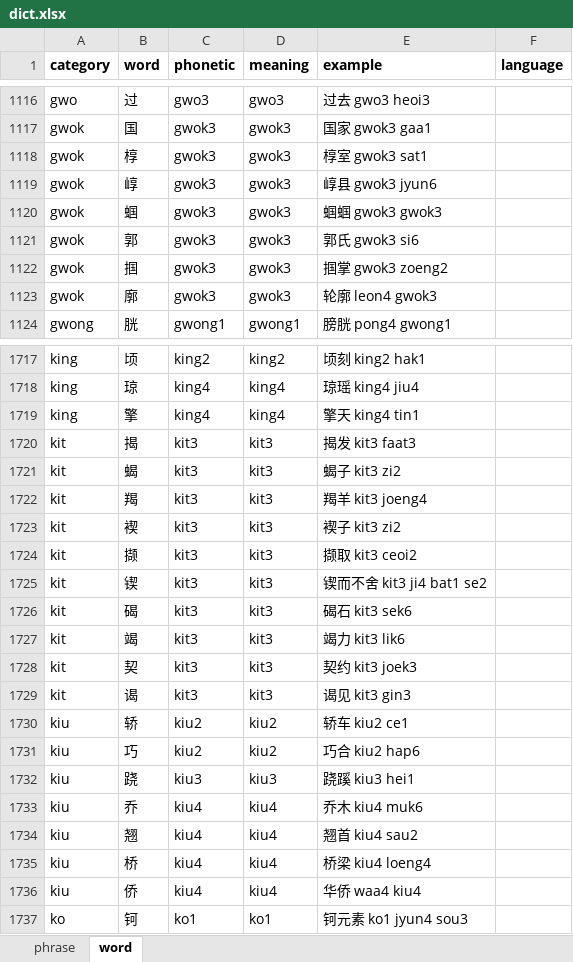
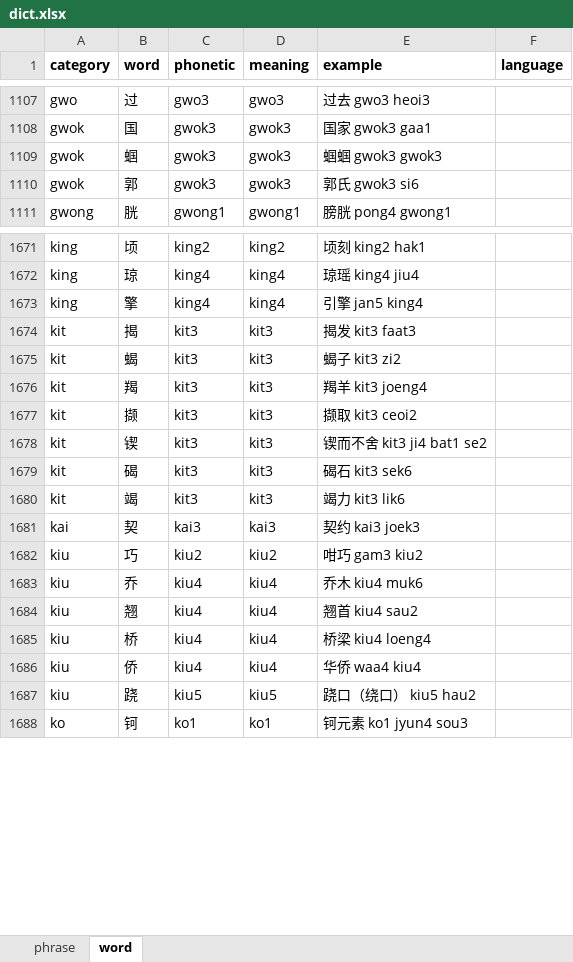
Before and after one commit to viewnn/wordcards, an Excel workbook: dict.xlsx, sheet word, drawn as a sheet; only a part is shown, gaps mark what is left out; values as stored, in another font and other column widths than the file's, no borders; removed rows and columns are numbered as before the commit, all else as after; the diff covers the shown part only; the diff names each change by its address in the sheet, - before the commit and + after, or states it on an @@ line.

```diff
--- a/dict.xlsx (sheet word)
+++ b/dict.xlsx (sheet word)
-row 1118: gwok | 椁 | gwok3 | gwok3 | 椁室 gwok3 sat1
-row 1119: gwok | 崞 | gwok3 | gwok3 | 崞县 gwok3 jyun6
-row 1122: gwok | 掴 | gwok3 | gwok3 | 掴掌 gwok3 zoeng2
-row 1123: gwok | 廓 | gwok3 | gwok3 | 轮廓 leon4 gwok3
-E1673 (example): 擎天 king4 tin1
+E1673 (example): 引擎 jan5 king4
-row 1723: kit | 褉 | kit3 | kit3 | 褉子 kit3 zi2
-A1681 (category): kit
+A1681 (category): kai
-C1681 (phonetic): kit3
+C1681 (phonetic): kai3
-D1681 (meaning): kit3
+D1681 (meaning): kai3
-E1681 (example): 契约 kit3 joek3
+E1681 (example): 契约 kai3 joek3
-row 1729: kit | 谒 | kit3 | kit3 | 谒见 kit3 gin3
-row 1730: kiu | 轿 | kiu2 | kiu2 | 轿车 kiu2 ce1
-E1682 (example): 巧合 kiu2 hap6
+E1682 (example): 咁巧 gam3 kiu2
-row 1732: kiu | 跷 | kiu3 | kiu3 | 跷蹊 kiu3 hei1
+row 1687: kiu | 跷 | kiu5 | kiu5 | 跷口（绕口） kiu5 hau2
```
Also changed, not shown: 14 added rows, 56 removed rows and 105 edited cells elsewhere in this sheet, 3 other files.
